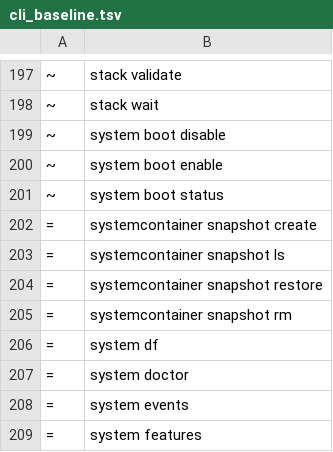
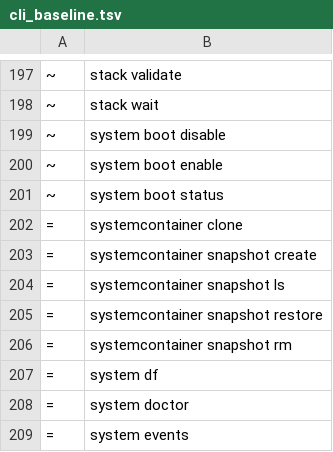
Before and after one commit to ngolacloud/delonix, a TSV file: scripts/cli_baseline.tsv, drawn as a sheet; only a part is shown, gaps mark what is left out; the shorter side is filled out with more unchanged rows; the diff names each change by its address in the sheet, - before the commit and + after, or states it on an @@ line.

Commit message:
proxmox: clone a system container, and a destroy that no longer reports success over a container it never reached (plan 63 slice 5) (#592)
`delonix systemcontainer clone <name> <new> [--from-snapshot <s>]` makes a
full copy on the node (`POST …/lxc/{vmid}/clone`, worker `vzclone`), registers
it with the source's image and declared fields, owned by no stack (a manifest
naming it adopts it), and starts it when the source was running. A full copy
of a RUNNING container is refused by the node without a snapshot (read in
PVE/API2/LXC.pm), so the provider takes a temporary one and always deletes
it. Catalog 1.3.0 gains `system-container.clone`; 15 LXC routes
supported+tested. Templates stay out on purpose: a template cannot start, and
a manifest-managed container that can no longer run is one the Kind cannot
converge.

Two defects the live rerun caught, both in code merged before:
- `destroy` read ANY error from `GET …/config` as «already gone». Measured: a
  request that failed before reaching the node made it answer success without
  destroying, and the container stayed on the node. Only the node's own «does
  not exist» counts as absent now (`lxc_exists`); a transport error
  propagates, in the destroy and in its probe.
- The live cases checked «no volume left» with `list_images`, which reads
  `content=images`; a container's volume is `rootdir`, so those checks were
  empty in all five LXC cases. They read `rootdir` now (`list_ct_volumes`).

Proved: the five system container live cases rerun with the real volume check
(5 passed, 572 s), and the clone through the CLI against the lab (conflict 5,
missing 4, bad name 1540, a running source copied and started with no
snapshot left behind, the copy unowned and adopted by a plan, deleted with no
volume left); two node-less checks in scripts/e2e.sh.

```diff
--- a/scripts/cli_baseline.tsv
+++ b/scripts/cli_baseline.tsv
+row 202: = | systemcontainer clone
```
Also changed, not shown: 22 other files.
